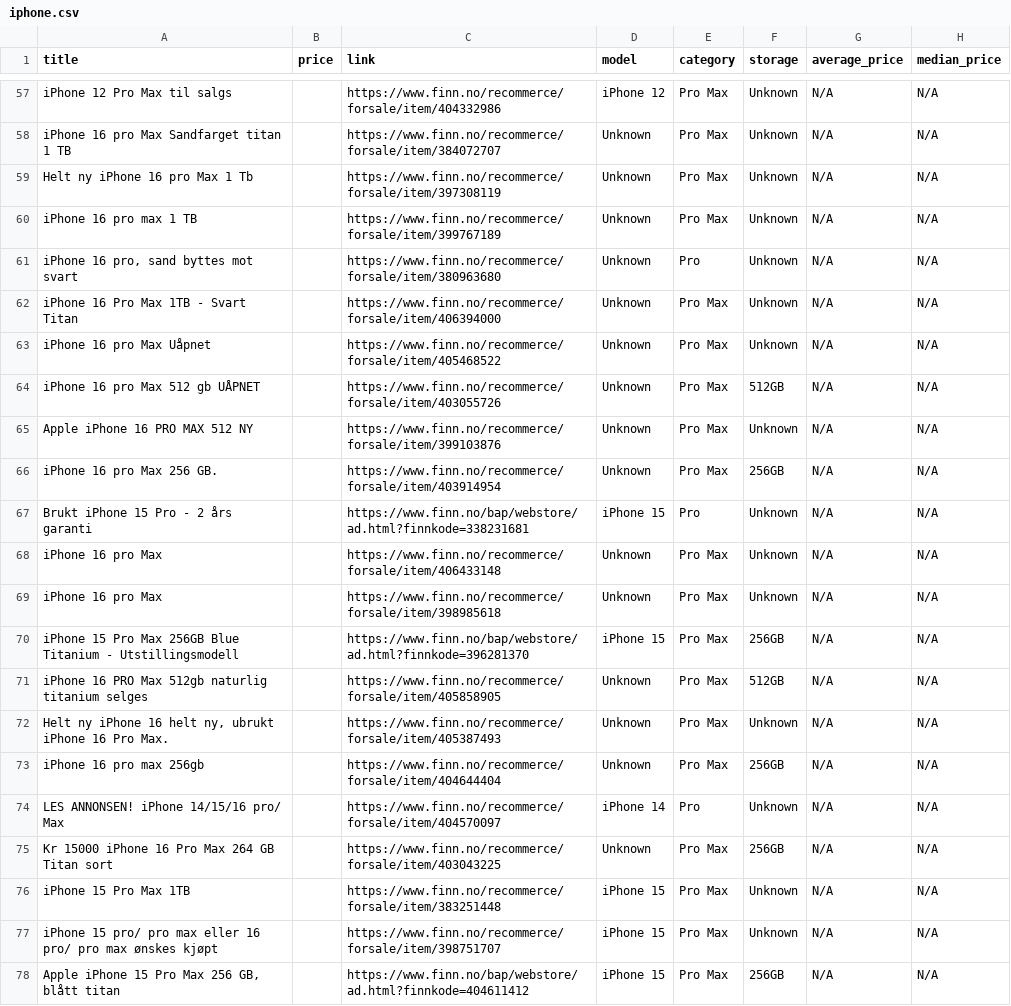
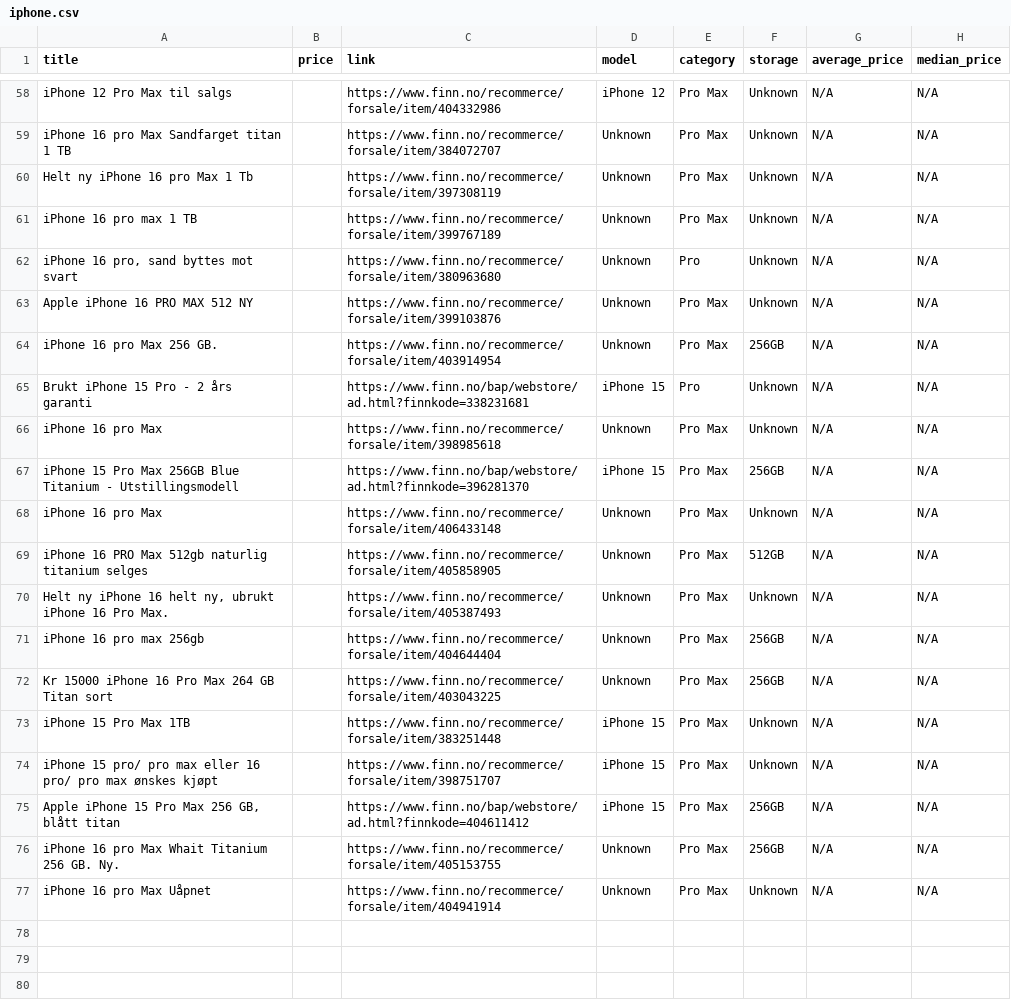
Before and after one commit to JibbelJabbel/Scrap, a CSV file: iphone.csv, drawn as a sheet; only a part is shown, gaps mark what is left out; the diff covers the shown part only.

```diff
--- a/iphone.csv
+++ b/iphone.csv
@@ -61,5 +62,2 @@ iPhone 16 pro max 1 TB,,https://www.finn.no/recommerce/forsale/item/399767189,Un
 "iPhone 16 pro, sand byttes mot svart",,https://www.finn.no/recommerce/forsale/item/380963680,Unknown,Pro,Unknown,N/A,N/A
-iPhone 16 Pro Max 1TB - Svart Titan,,https://www.finn.no/recommerce/forsale/item/406394000,Unknown,Pro Max,Unknown,N/A,N/A
-iPhone 16 pro Max Uåpnet,,https://www.finn.no/recommerce/forsale/item/405468522,Unknown,Pro Max,Unknown,N/A,N/A
-iPhone 16 pro Max 512 gb UÅPNET,,https://www.finn.no/recommerce/forsale/item/403055726,Unknown,Pro Max,512GB,N/A,N/A
 Apple iPhone 16 PRO MAX 512 NY,,https://www.finn.no/recommerce/forsale/item/399103876,Unknown,Pro Max,Unknown,N/A,N/A
@@ -67,5 +65,5 @@ iPhone 16 pro Max 256 GB.,,https://www.finn.no/recommerce/forsale/item/403914954
 Brukt iPhone 15 Pro - 2 års garanti,,https://www.finn.no/bap/webstore/ad.html?finnkode=338231681,iPhone 15,Pro,Unknown,N/A,N/A
-iPhone 16 pro Max,,https://www.finn.no/recommerce/forsale/item/406433148,Unknown,Pro Max,Unknown,N/A,N/A
 iPhone 16 pro Max,,https://www.finn.no/recommerce/forsale/item/398985618,Unknown,Pro Max,Unknown,N/A,N/A
 iPhone 15 Pro Max 256GB Blue Titanium - Utstillingsmodell,,https://www.finn.no/bap/webstore/ad.html?finnkode=396281370,iPhone 15,Pro Max,256GB,N/A,N/A
+iPhone 16 pro Max,,https://www.finn.no/recommerce/forsale/item/406433148,Unknown,Pro Max,Unknown,N/A,N/A
 iPhone 16 PRO Max 512gb naturlig titanium selges,,https://www.finn.no/recommerce/forsale/item/405858905,Unknown,Pro Max,512GB,N/A,N/A
@@ -73,3 +71,2 @@ iPhone 16 PRO Max 512gb naturlig titanium selges,,https://www.finn.no/recommerce
 iPhone 16 pro max 256gb,,https://www.finn.no/recommerce/forsale/item/404644404,Unknown,Pro Max,256GB,N/A,N/A
-LES ANNONSEN! iPhone 14/15/16 pro/ Max,,https://www.finn.no/recommerce/forsale/item/404570097,iPhone 14,Pro,Unknown,N/A,N/A
 Kr 15000 iPhone 16 Pro Max 264 GB Titan sort,,https://www.finn.no/recommerce/forsale/item/403043225,Unknown,Pro Max,256GB,N/A,N/A
@@ -78 +75,3 @@ iPhone 15 pro/ pro max eller 16 pro/ pro max ønskes kjøpt,,https://www.finn.no
 "Apple iPhone 15 Pro Max 256 GB, blått titan",,https://www.finn.no/bap/webstore/ad.html?finnkode=404611412,iPhone 15,Pro Max,256GB,N/A,N/A
+iPhone 16 pro Max Whait Titanium 256 GB. Ny.,,https://www.finn.no/recommerce/forsale/item/405153755,Unknown,Pro Max,256GB,N/A,N/A
+iPhone 16 pro Max Uåpnet,,https://www.finn.no/recommerce/forsale/item/404941914,Unknown,Pro Max,Unknown,N/A,N/A
```
Also changed, not shown: 8 added rows, 7 removed rows and 4 edited cells elsewhere in this file.
